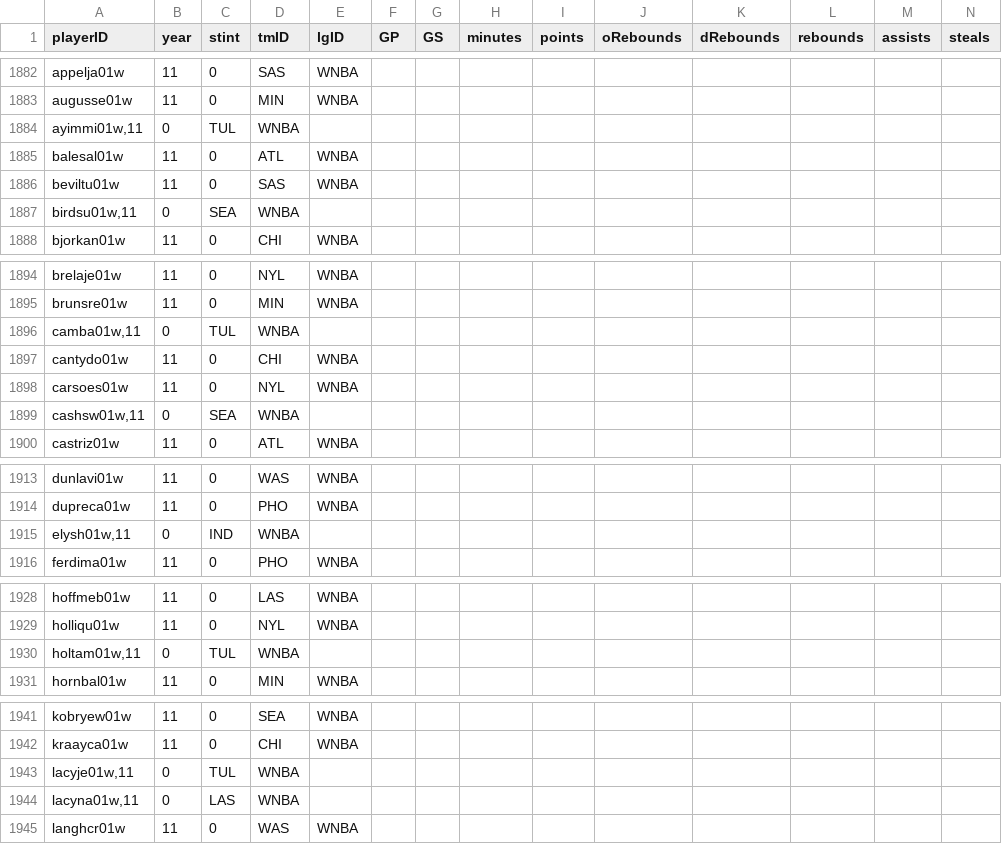
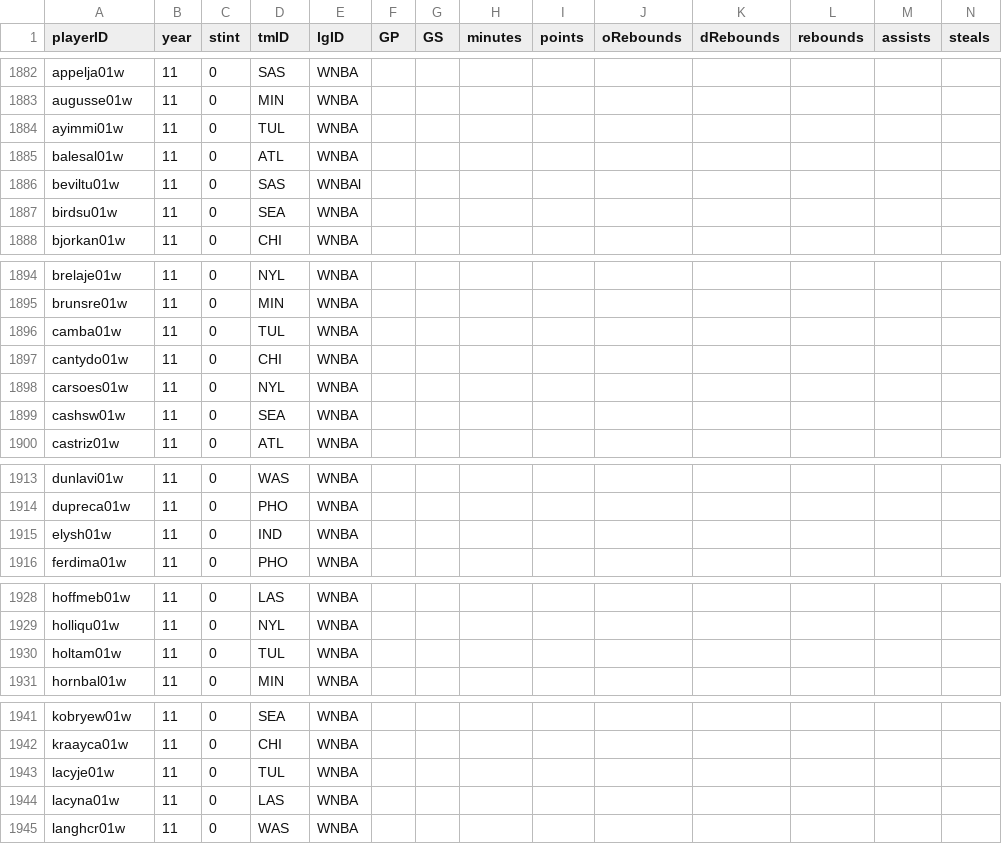
Before and after one commit to gcsam11/MLProject, a CSV file: data/players_teams.csv, drawn as a sheet; only a part is shown, gaps mark what is left out; removed rows and columns are numbered as before the commit, all else as after; rows hold the shown columns only; the diff covers the shown part only; the diff names each change by its address in the sheet, - before the commit and + after, or states it on an @@ line.

```diff
--- a/data/players_teams.csv
+++ b/data/players_teams.csv
-row 1884: ayimmi01w,11 | 0 | TUL | WNBA
+row 1884: ayimmi01w | 11 | 0 | TUL | WNBA
-E1886 (lgID): WNBA
+E1886 (lgID): WNBAl
-row 1887: birdsu01w,11 | 0 | SEA | WNBA
+row 1887: birdsu01w | 11 | 0 | SEA | WNBA
-row 1896: camba01w,11 | 0 | TUL | WNBA
+row 1896: camba01w | 11 | 0 | TUL | WNBA
-row 1899: cashsw01w,11 | 0 | SEA | WNBA
+row 1899: cashsw01w | 11 | 0 | SEA | WNBA
-row 1915: elysh01w,11 | 0 | IND | WNBA
+row 1915: elysh01w | 11 | 0 | IND | WNBA
-row 1930: holtam01w,11 | 0 | TUL | WNBA
+row 1930: holtam01w | 11 | 0 | TUL | WNBA
-row 1943: lacyje01w,11 | 0 | TUL | WNBA
-row 1944: lacyna01w,11 | 0 | LAS | WNBA
+row 1943: lacyje01w | 11 | 0 | TUL | WNBA
+row 1944: lacyna01w | 11 | 0 | LAS | WNBA
```
Also changed, not shown: 3 added rows and 3 removed rows elsewhere in this file, cleaned_data/players.csv, cleaned_data/players_teams.csv, 6 other files.
